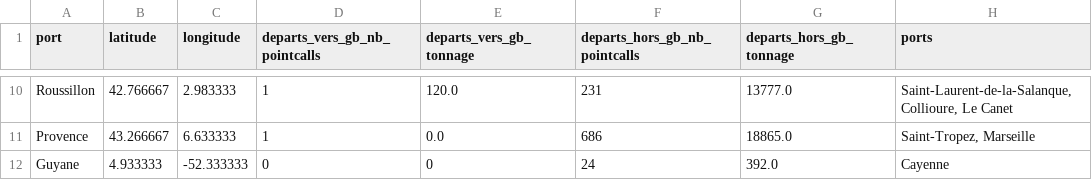
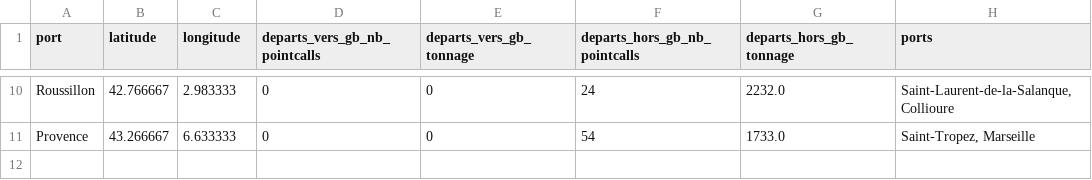
Before and after one commit to medialab/portic-storymaps-2022, a CSV file: data/departs-fr-vers-angleterre.csv, drawn as a sheet; only a part is shown, gaps mark what is left out; the diff covers the shown part only; the diff names each change by its address in the sheet, - before the commit and + after, or states it on an @@ line.

```diff
--- a/data/departs-fr-vers-angleterre.csv
+++ b/data/departs-fr-vers-angleterre.csv
-D10:D11 (departs_vers_gb_nb_pointcalls): 1
+D10:D11 (departs_vers_gb_nb_pointcalls): 0
-E10 (departs_vers_gb_tonnage): 120.0
+E10 (departs_vers_gb_tonnage): 0
-F10 (departs_hors_gb_nb_pointcalls): 231
+F10 (departs_hors_gb_nb_pointcalls): 24
-G10 (departs_hors_gb_tonnage): 13777.0
+G10 (departs_hors_gb_tonnage): 2232.0
-H10 (ports): Saint-Laurent-de-la-Salanque, Collioure, Le Canet
+H10 (ports): Saint-Laurent-de-la-Salanque, Collioure
-E11 (departs_vers_gb_tonnage): 0.0
+E11 (departs_vers_gb_tonnage): 0
-F11 (departs_hors_gb_nb_pointcalls): 686
+F11 (departs_hors_gb_nb_pointcalls): 54
-G11 (departs_hors_gb_tonnage): 18865.0
+G11 (departs_hors_gb_tonnage): 1733.0
-row 12: Guyane | 4.933333 | -52.333333 | 0 | 0 | 24 | 392.0 | Cayenne
```
Also changed, not shown: 32 edited cells elsewhere in this file, data/fraude-exports.csv, data/smogglage_ports_stats.csv, 30 other files.
